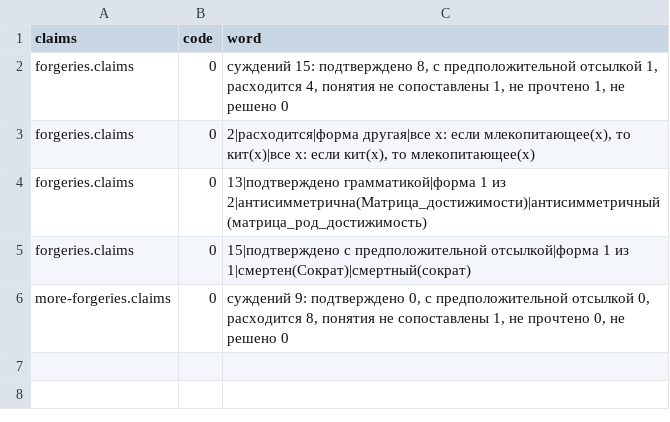
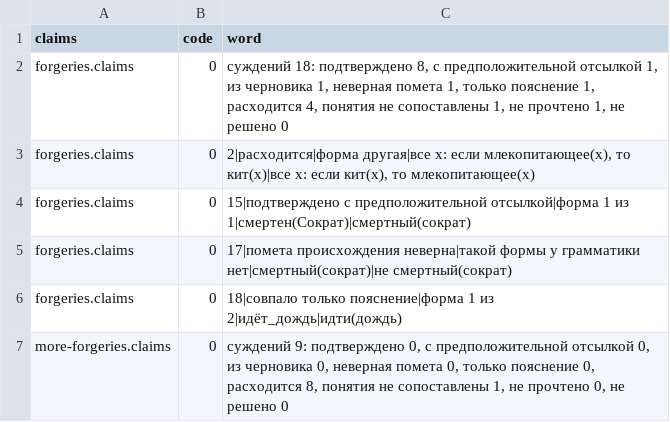
Before and after one commit to digitable-lol/flang, a TSV file: flang/proof/probes/argue-crosscheck/expected.tsv, drawn as a sheet.

```diff
--- a/flang/proof/probes/argue-crosscheck/expected.tsv
+++ b/flang/proof/probes/argue-crosscheck/expected.tsv
@@ -1,6 +1,7 @@
 claims	code	word
-forgeries.claims	0	суждений 15: подтверждено 8, с предположительной отсылкой 1, расходится 4, понятия не сопоставлены 1, не прочтено 1, не решено 0
+forgeries.claims	0	суждений 18: подтверждено 8, с предположительной отсылкой 1, из черновика 1, неверная помета 1, только пояснение 1, расходится 4, понятия не сопоставлены 1, не прочтено 1, не решено 0
 forgeries.claims	0	2|расходится|форма другая|все x: если млекопитающее(x), то кит(x)|все x: если кит(x), то млекопитающее(x)
-forgeries.claims	0	13|подтверждено грамматикой|форма 1 из 2|антисимметрична(Матрица_достижимости)|антисимметричный(матрица_род_достижимость)
 forgeries.claims	0	15|подтверждено с предположительной отсылкой|форма 1 из 1|смертен(Сократ)|смертный(сократ)
-more-forgeries.claims	0	суждений 9: подтверждено 0, с предположительной отсылкой 0, расходится 8, понятия не сопоставлены 1, не прочтено 0, не решено 0
+forgeries.claims	0	17|помета происхождения неверна|такой формы у грамматики нет|смертный(сократ)|не смертный(сократ)
+forgeries.claims	0	18|совпало только пояснение|форма 1 из 2|идёт_дождь|идти(дождь)
+more-forgeries.claims	0	суждений 9: подтверждено 0, с предположительной отсылкой 0, из черновика 0, неверная помета 0, только пояснение 0, расходится 8, понятия не сопоставлены 1, не прочтено 0, не решено 0
```
Also changed, not shown: flang/proof/probes/russian-meaning/expected.tsv, 5 other files.
